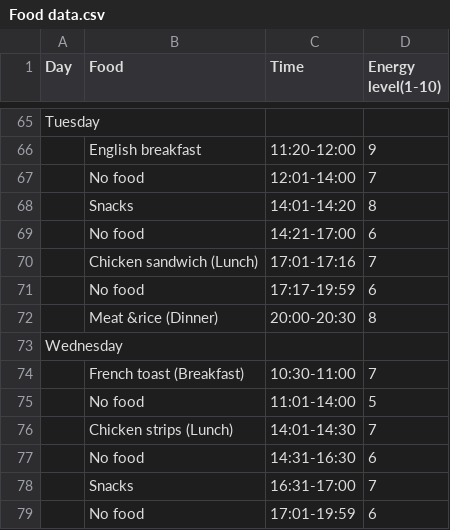
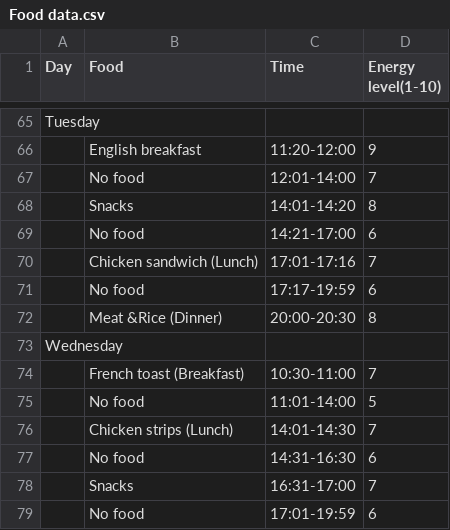
Before and after one commit to Yuseph11/Dear-Data, a CSV file: Food data.csv, drawn as a sheet; only a part is shown, gaps mark what is left out; the diff covers the shown part only.

Commit message:
Add files via upload
Added food i ate on Friday, Saturday and Today.

```diff
--- a/Food data.csv
+++ b/Food data.csv
@@ -71,3 +71,3 @@ Tuesday,,,
 ,No food,17:17-19:59,6
-,Meat &rice (Dinner),20:00-20:30,8
+,Meat &Rice (Dinner),20:00-20:30,8
 Wednesday,,,
```
Also changed, not shown: 24 added rows elsewhere in this file.
